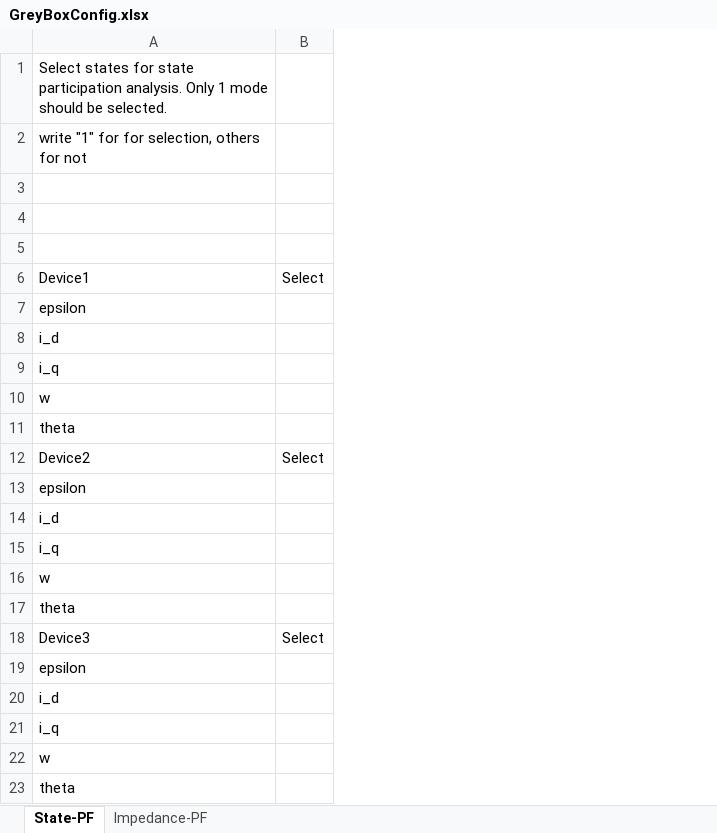
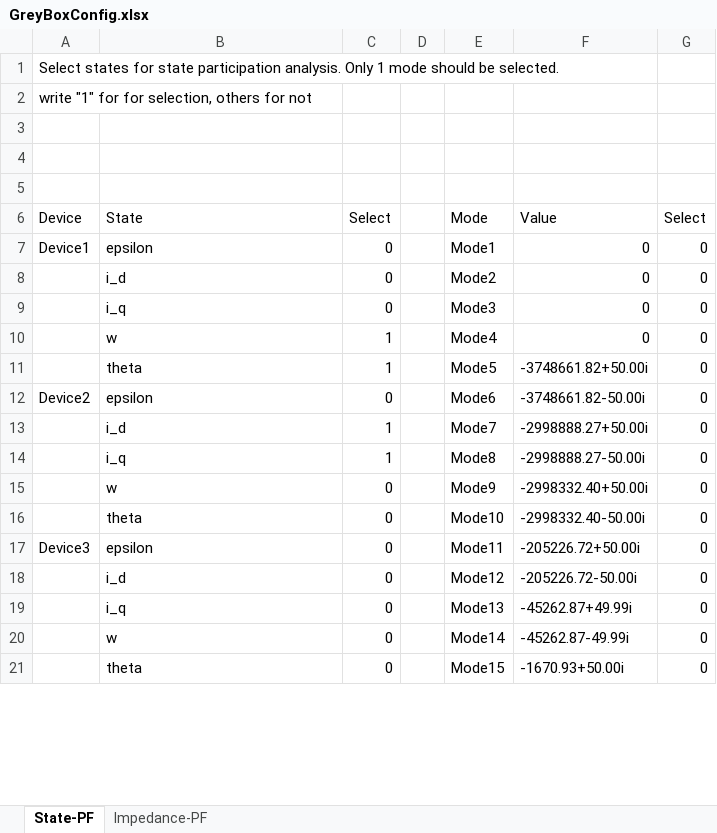
Before and after one commit to Future-Power-Networks/Simplus-Grid-Tool, an Excel workbook: GreyBoxConfig.xlsx, sheet State-PF, drawn as a sheet; only a part is shown; values as stored, in another font and other column widths than the file's, no borders; removed rows and columns are numbered as before the commit, all else as after; the diff covers the shown part only; the diff names each change by its address in the sheet, - before the commit and + after, or states it on an @@ line.

Commit message:
Greybox First version
improved the process of excel writing, to make it faster;
add the state PF calculation.

```diff
--- a/GreyBoxConfig.xlsx (sheet State-PF)
+++ b/GreyBoxConfig.xlsx (sheet State-PF)
+column A (Device), rows 1-2: Select states for state participation analysis. Only 1 mode should be selected. | write "1" for for selection, others for not; rows 7-17: Device1 |  |  |  |  | Device2 |  |  |  |  | Device3
-column B (Select), empty
+column C (Select), rows 7-21: 0 | 0 | 0 | 1 | 1 | 0 | 1 | 1 | 0 | 0 | 0 | 0 | 0 | 0 | 0
+column D, empty
+column E (Mode), rows 7-21: Mode1 | Mode2 | Mode3 | Mode4 | Mode5 | Mode6 | Mode7 | Mode8 | Mode9 | Mode10 | Mode11 | Mode12 | Mode13 | Mode14 | Mode15
+column F (Value), rows 7-21: 0 | 0 | 0 | 0 | -3748661.82+50.00i | -3748661.82-50.00i | -2998888.27+50.00i | -2998888.27-50.00i | -2998332.40+50.00i | -2998332.40-50.00i | -205226.72+50.00i | -205226.72-50.00i | -45262.87+49.99i | -45262.87-49.99i | -1670.93+50.00i
+column G (Select), rows 7-21: all 0
-row 1: Select states for state participation analysis. Only 1 mode should be selected.
-row 2: write "1" for for selection, others for not
+row 4: (empty)
+row 5: (empty)
-B6: Device1
+B6: State
-row 12: Device2 | Select
-row 18: Device3 | Select
```
Also changed, not shown: 34 added rows, 13 removed rows and 22 edited cells elsewhere in this sheet, sheet Impedance-PF, 8 other files.
